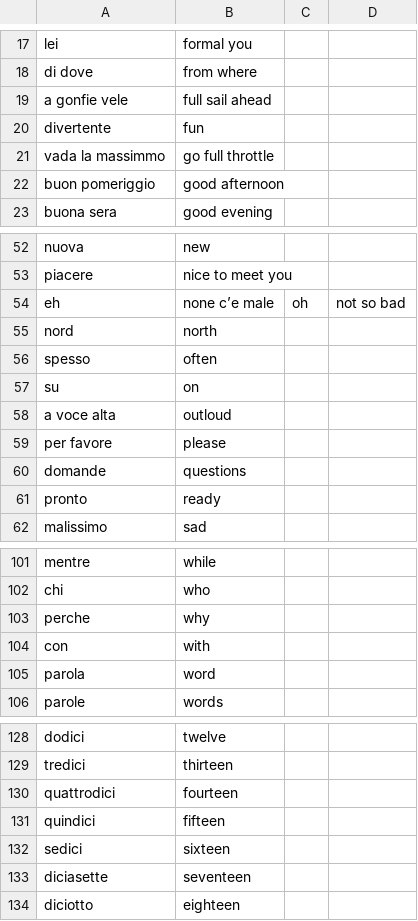
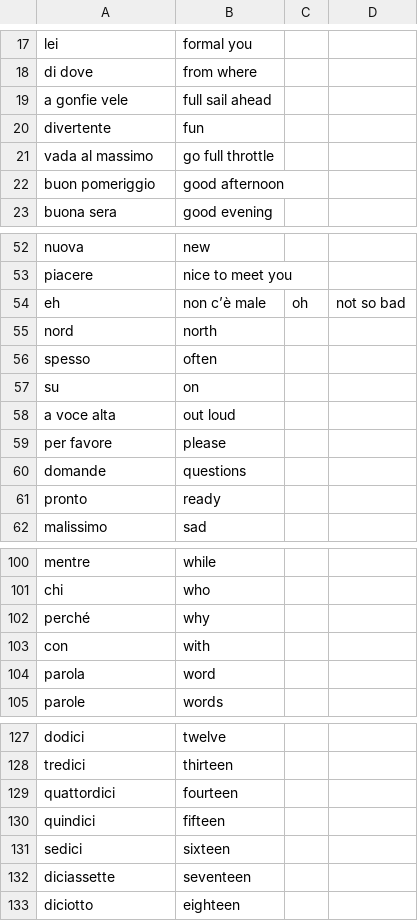
Before and after one commit to jasontcrabtree/scambio, a CSV file: vocabulary.csv, drawn as a sheet; only a part is shown, gaps mark what is left out; the diff covers the shown part only.

```diff
--- a/vocabulary.csv
+++ b/vocabulary.csv
@@ -20,3 +20,3 @@ a gonfie vele,full sail ahead
 divertente,fun
-vada la massimmo,go full throttle
+vada al massimo,go full throttle
 buon pomeriggio,good afternoon
@@ -53,3 +53,3 @@ nuova,new
 piacere,nice to meet you
-eh,none c’e male, oh, not so bad
+eh, non c’è male,oh, not so bad
 nord,north
@@ -57,3 +57,3 @@ spesso,often
 su,on
-a voce alta,outloud
+a voce alta,out loud
 per favore,please
@@ -102,3 +101,3 @@ mentre,while
 chi,who
-perche,why
+perché,why
 con,with
@@ -129,6 +128,6 @@ dodici,twelve
 tredici,thirteen
-quattrodici,fourteen
+quattordici,fourteen
 quindici,fifteen
 sedici,sixteen
-diciasette,seventeen
+diciassette,seventeen
 diciotto,eighteen
```
Also changed, not shown: 8 added rows, 3 removed rows and 4 edited cells elsewhere in this file, 10 other files.
